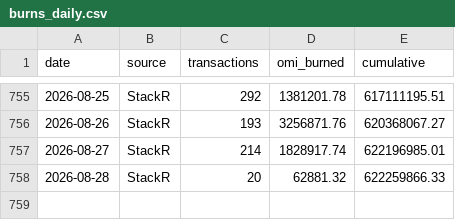
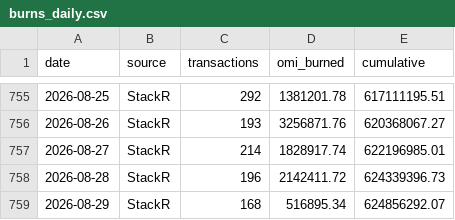
Before and after one commit to fanablefrance/jetonveve, a CSV file: data/burns_daily.csv, drawn as a sheet; only a part is shown, gaps mark what is left out.

```diff
--- a/data/burns_daily.csv
+++ b/data/burns_daily.csv
@@ -757,2 +757,3 @@ date,source,transactions,omi_burned,cumulative
 2026-08-27,StackR,214,1828917.74,622196985.01
-2026-08-28,StackR,20,62881.32,622259866.33
+2026-08-28,StackR,196,2142411.72,624339396.73
+2026-08-29,StackR,168,516895.34,624856292.07
```
Also changed, not shown: data/burns_split_daily.csv, 1 other file.
